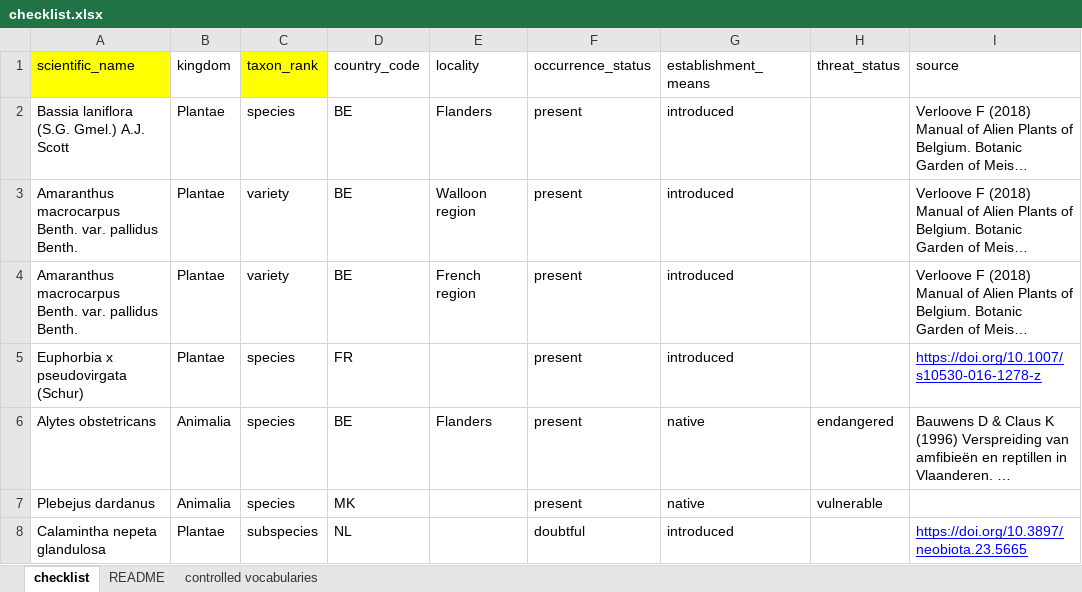
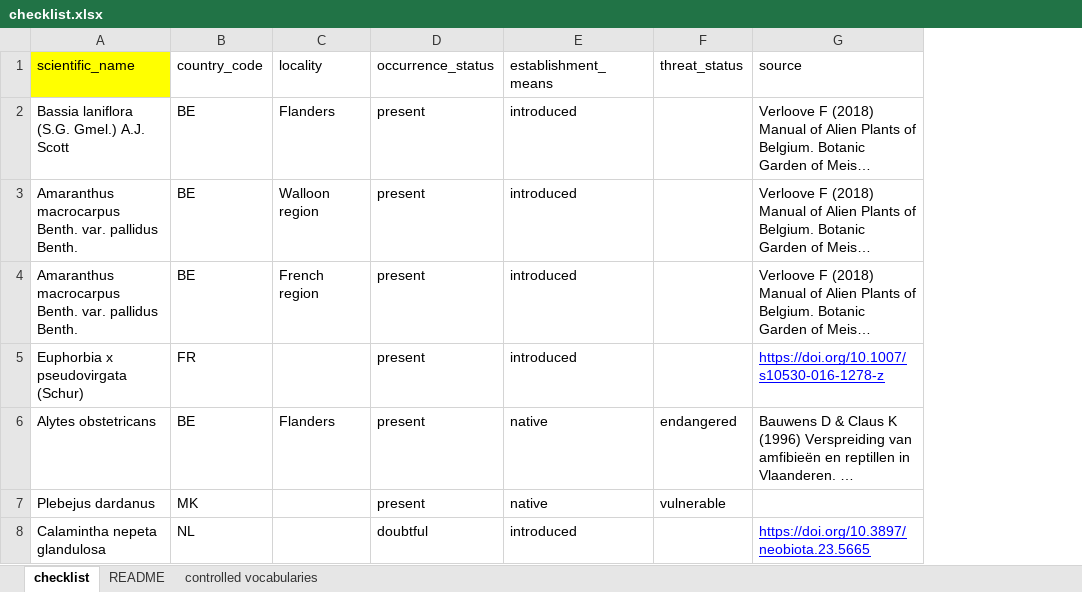
Before and after one commit to trias-project/checklist-recipe, an Excel workbook: data/raw/checklist.xlsx, sheet checklist, drawn as a sheet; only a part is shown; long unchanged cells end in …; values as stored, in another font and other column widths than the file's, no borders; the diff names each change by its address in the sheet, - before the commit and + after, or states it on an @@ line.

Commit message:
Delete kingdom & taxonRank from data template

```diff
--- a/data/raw/checklist.xlsx (sheet checklist)
+++ b/data/raw/checklist.xlsx (sheet checklist)
-column B (kingdom), rows 2-8: Plantae | Plantae | Plantae | Plantae | Animalia | Animalia | Plantae
-column C (taxon_rank), rows 2-8: species | variety | variety | species | species | species | subspecies
```
